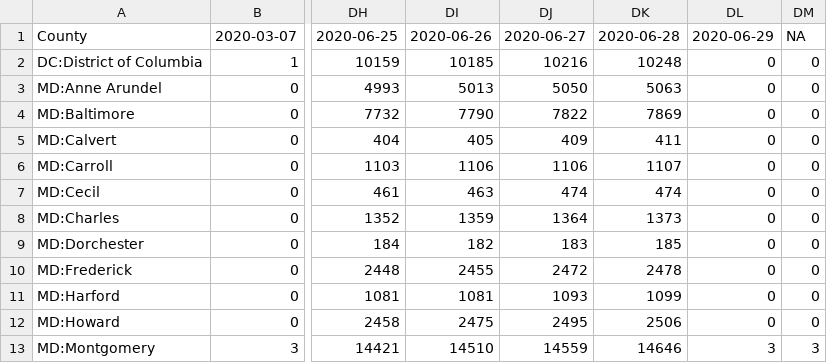
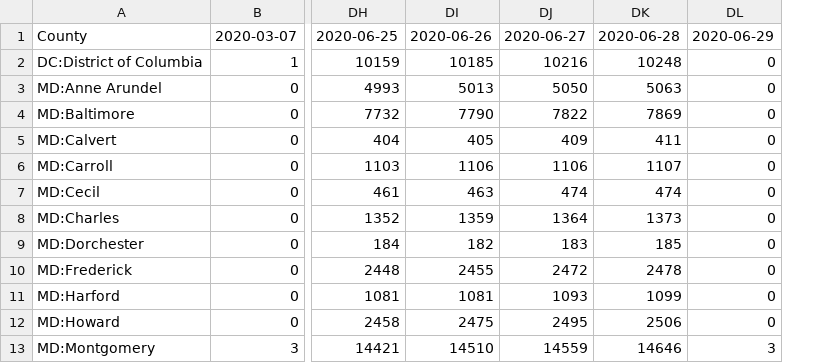
Before and after one commit to Artybe/cberopen, a CSV file: Data/Wide_Cases_DC_MD_VA.csv, drawn as a sheet; only a part is shown, gaps mark what is left out; the diff names each change by its address in the sheet, - before the commit and + after, or states it on an @@ line.

```diff
--- a/Data/Wide_Cases_DC_MD_VA.csv
+++ b/Data/Wide_Cases_DC_MD_VA.csv
-column DM, rows 1-13: NA | 0 | 0 | 0 | 0 | 0 | 0 | 0 | 0 | 0 | 0 | 0 | 3
```
Also changed, not shown: Data/Wide_Deaths_DC_MD_VA.csv.
